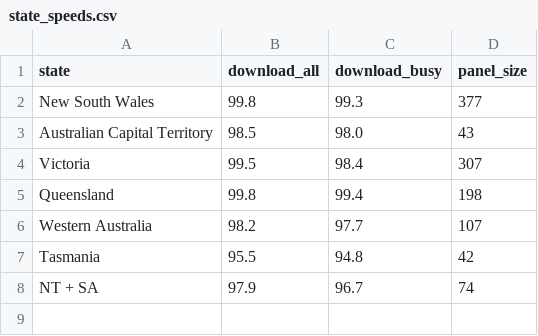
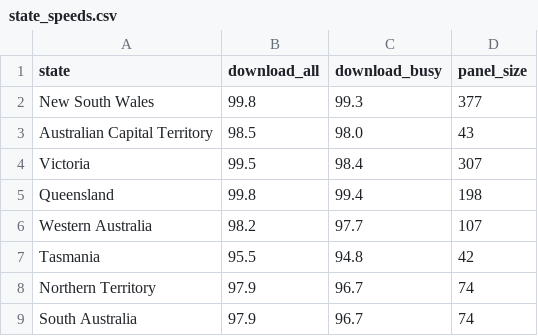
Before and after one commit to kuen4/FIT2179_A2, a CSV file: data/state_speeds.csv, drawn as a sheet.

```diff
--- a/data/state_speeds.csv
+++ b/data/state_speeds.csv
@@ -7,2 +7,3 @@ Western Australia,98.2,97.7,107
 Tasmania,95.5,94.8,42
-NT + SA,97.9,96.7,74
+Northern Territory,97.9,96.7,74
+South Australia,97.9,96.7,74
```
Also changed, not shown: data/state_centroids.csv, data/state_detailed.csv, 1 other file.
